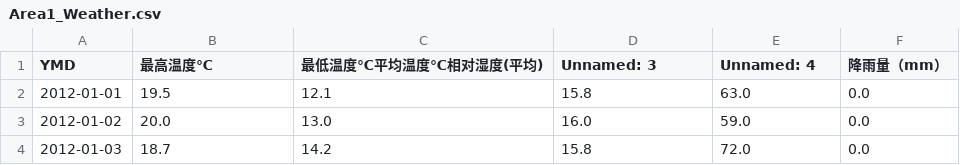
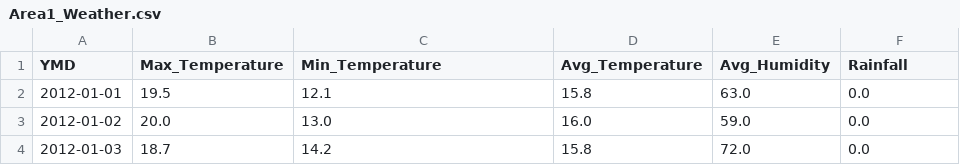
Before and after one commit to John-Chen92/Electricity_Load_Forecast, a CSV file: data/Area1_Weather.csv, drawn as a sheet; only a part is shown.

Commit message:
Completed data analysis

```diff
--- a/data/Area1_Weather.csv
+++ b/data/Area1_Weather.csv
@@ -1,2 +1,2 @@
-YMD,最高温度℃,最低温度℃平均温度℃相对湿度(平均),Unnamed: 3,Unnamed: 4,降雨量（mm）
+YMD,Max_Temperature,Min_Temperature,Avg_Temperature,Avg_Humidity,Rainfall
 2012-01-01,19.5,12.1,15.8,63.0,0.0
```
Also changed, not shown: data/Area2_Weather.csv, 16 other files.
